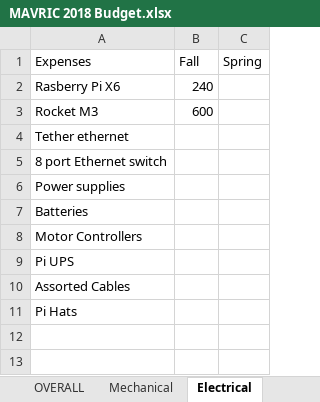
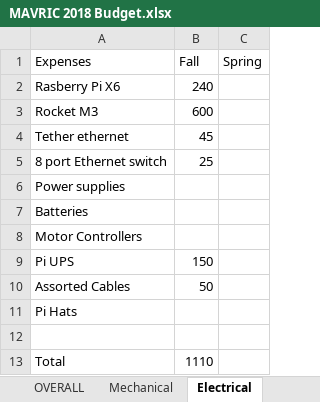
Before and after one commit to m2i/MAVRIC-General, an Excel workbook: MAVRIC 2018 Budget.xlsx, sheet Electrical, drawn as a sheet; values as stored, in another font and other column widths than the file's, no borders; charts and pictures not drawn; the diff names each change by its address in the sheet, - before the commit and + after, or states it on an @@ line.

```diff
--- a/MAVRIC 2018 Budget.xlsx (sheet Electrical)
+++ b/MAVRIC 2018 Budget.xlsx (sheet Electrical)
-B4 (Fall): (empty)
+B4 (Fall): 45
-B5 (Fall): (empty)
+B5 (Fall): 25
-B9 (Fall): (empty)
+B9 (Fall): 150
-B10 (Fall): (empty)
+B10 (Fall): 50
+row 12: (empty)
+row 13: Total | 1110
```
Also changed, not shown: sheet Mechanical, sheet OVERALL, sheet Science, other sheet tabs, formulas that keep their value, charts or pictures.
